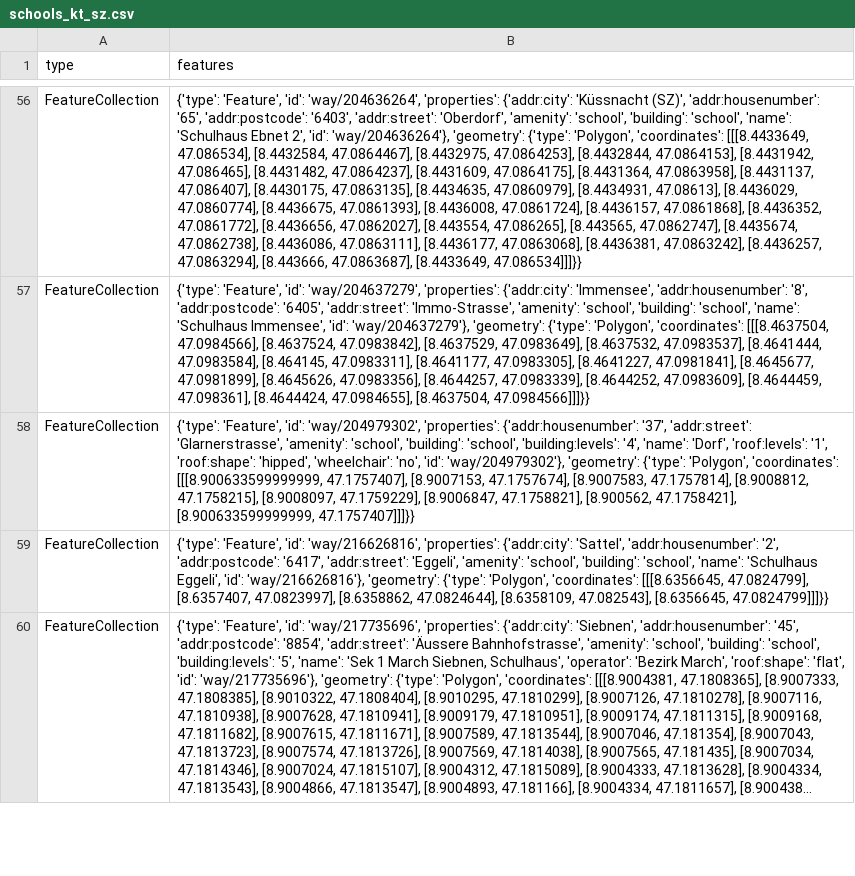
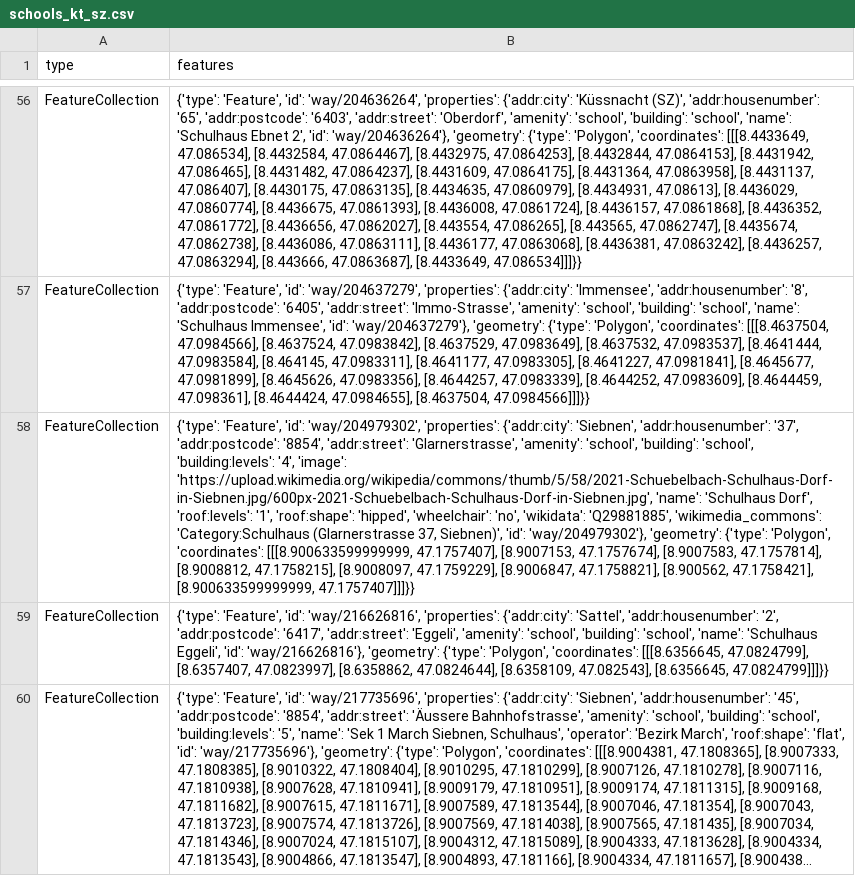
Before and after one commit to OpenBracketsCH/rescue-data, a CSV file: data/csv/schools/schools_kt_sz.csv, drawn as a sheet; only a part is shown, gaps mark what is left out; long unchanged cells end in …; the diff names each change by its address in the sheet, - before the commit and + after, or states it on an @@ line.

```diff
--- a/data/csv/schools/schools_kt_sz.csv
+++ b/data/csv/schools/schools_kt_sz.csv
-B58 (features): …'way/204979302', 'properties': {'addr:housenumber': '37', 'addr:street': 'Glarnerstrasse', 'amenity': 'school', 'building': 'school', 'building:levels': '4', 'name': 'Dorf', 'roof:levels': '1', 'roof:shape': 'hipped', 'wheelchair': 'no', 'id': 'way/204979302'},…
+B58 (features): …'way/204979302', 'properties': {'addr:city': 'Siebnen', 'addr:housenumber': '37', 'addr:postcode': '8854', 'addr:street': 'Glarnerstrasse', 'amenity': 'school', 'building': 'school', 'building:levels': '4', 'image': 'https://upload.wikimedia.org/wikipedia/commons/thumb/5/58/2021-Schuebelbach-Schulhaus-Dorf-in-Siebnen.jpg/600px-2021-Schuebelbach-Schulhaus-Dorf-in-Siebnen.jpg', 'name': 'Schulhaus Dorf', 'roof:levels': '1', 'roof:shape': 'hipped', 'wheelchair': 'no', 'wikidata': 'Q29881885', 'wikimedia_commons': 'Category:Schulhaus (Glarnerstrasse 37, Siebnen)', 'id': 'way/204979302'},…
```
Also changed, not shown: data/csv/access/gates/gates_kt_zh.csv, data/csv/highway/motorway/motorway_dispo_srz.csv, 5 other files.
